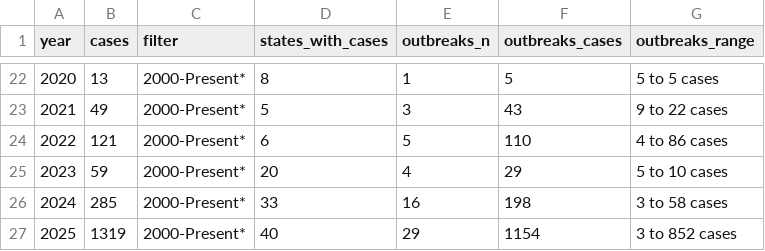
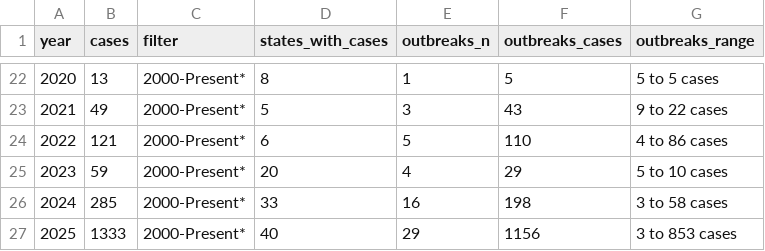
Before and after one commit to annie-jennemann/measles-tracker, a CSV file: last_annual_us.csv, drawn as a sheet; only a part is shown, gaps mark what is left out.

```diff
--- a/last_annual_us.csv
+++ b/last_annual_us.csv
@@ -26,2 +26,2 @@ year,cases,filter,states_with_cases,outbreaks_n,outbreaks_cases,outbreaks_range
 2024,285,2000-Present*,33,16,198,3 to 58 cases
-2025,1319,2000-Present*,40,29,1154,3 to 852 cases
+2025,1333,2000-Present*,40,29,1156,3 to 853 cases
```
